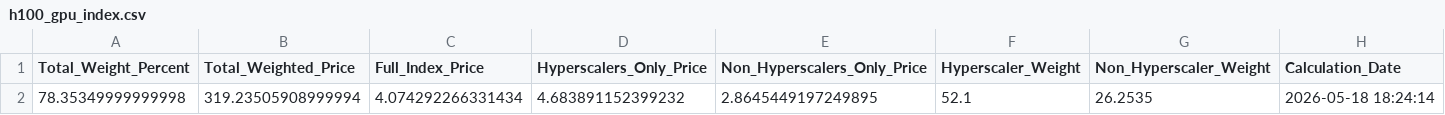
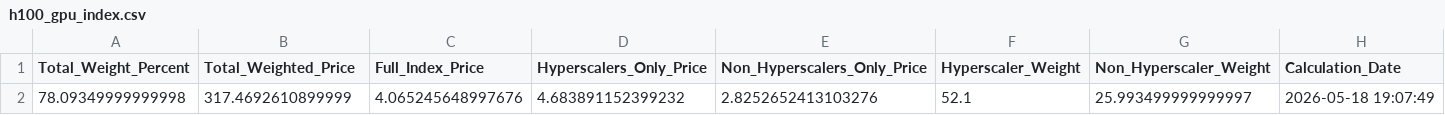
Before and after one commit to 0x0shephard/bot, a CSV file: h100_gpu_index.csv, drawn as a sheet; removed rows and columns are numbered as before the commit, all else as after; the diff names each change by its address in the sheet, - before the commit and + after, or states it on an @@ line.

```diff
--- a/h100_gpu_index.csv
+++ b/h100_gpu_index.csv
-row 2: 78.35349999999998 | 319.23505908999994 | 4.074292266331434 | 4.683891152399232 | 2.8645449197249895 | 52.1 | 26.2535 | 2026-05-18 18:24:14
+row 2: 78.09349999999998 | 317.4692610899999 | 4.065245648997676 | 4.683891152399232 | 2.8252652413103276 | 52.1 | 25.993499999999997 | 2026-05-18 19:07:49
```
Also changed, not shown: gpu_index_history.csv, gpu_prices_normalized.csv, 13 other files.
